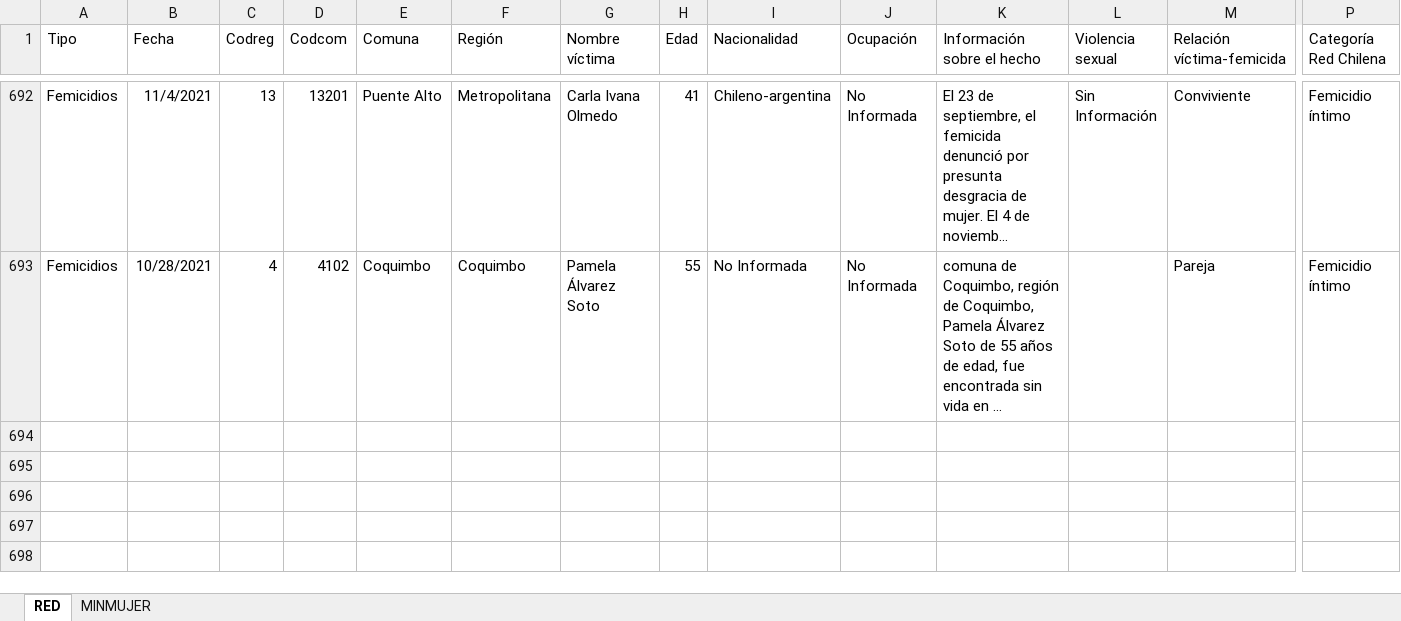
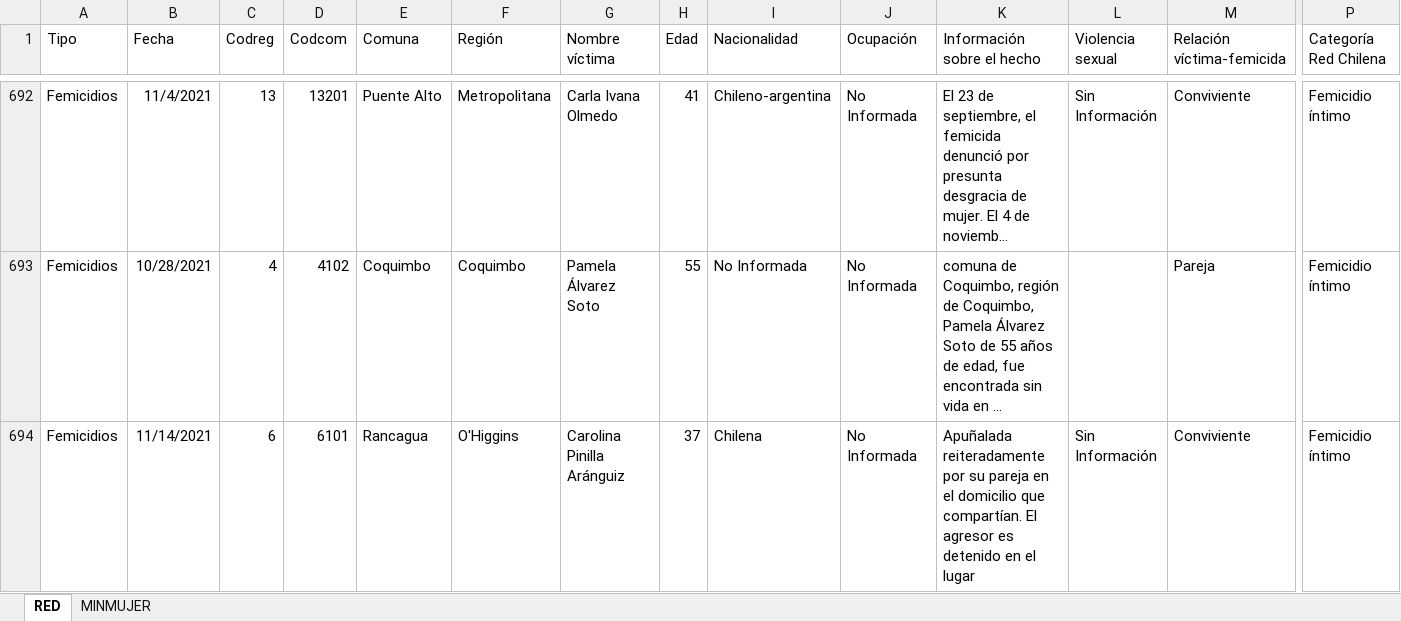
Before and after one commit to Sud-Austral/DATA-RIESGOS, an Excel workbook: Femicidios_Chile_2010-2020_vf.xlsx, sheet RED, drawn as a sheet; only a part is shown, gaps mark what is left out; long unchanged cells end in …; values as stored, in another font and other column widths than the file's, no borders; conditional formats and table styles not drawn; rows hold the shown columns only; the diff covers the shown part only; the diff names each change by its address in the sheet, - before the commit and + after, or states it on an @@ line.

Commit message:
Update Femicidios_Chile_2010-2020_vf.xlsx

```diff
--- a/Femicidios_Chile_2010-2020_vf.xlsx (sheet RED)
+++ b/Femicidios_Chile_2010-2020_vf.xlsx (sheet RED)
+row 694: Femicidios | 11/14/2021 | 6 | 6101 | Rancagua | O'Higgins | Carolina Pinilla Aránguiz | 37 | Chilena | No Informada | Apuñalada reiteradamente por su pareja en el domicilio que compartían. El agresor es detenido en el lugar | Sin Información | Conviviente | Femicidio íntimo
```
Also changed, not shown: 1 added row elsewhere in this sheet, sheet MINMUJER.
